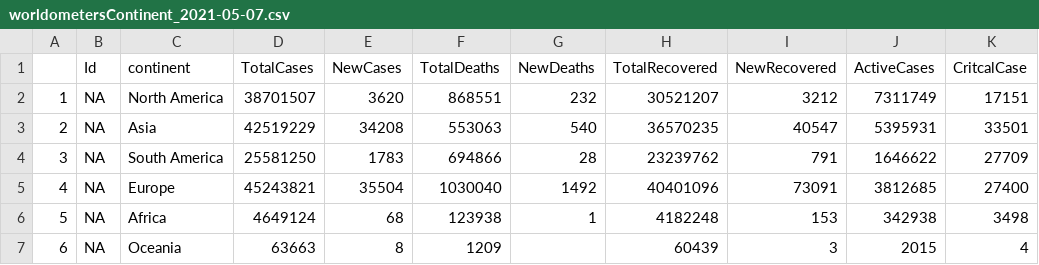
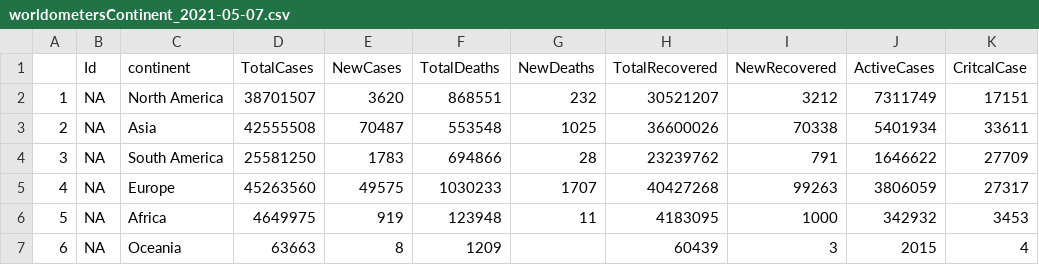
Before and after one commit to jogugil/shiny_covid, a CSV file: AppCOVID/data/worldometersContinent_2021-05-07.csv, drawn as a sheet; only a part is shown; the diff names each change by its address in the sheet, - before the commit and + after, or states it on an @@ line.

```diff
--- a/AppCOVID/data/worldometersContinent_2021-05-07.csv
+++ b/AppCOVID/data/worldometersContinent_2021-05-07.csv
-D3 (TotalCases): 42519229
+D3 (TotalCases): 42555508
-E3 (NewCases): 34208
+E3 (NewCases): 70487
-F3 (TotalDeaths): 553063
+F3 (TotalDeaths): 553548
-G3 (NewDeaths): 540
+G3 (NewDeaths): 1025
-H3 (TotalRecovered): 36570235
+H3 (TotalRecovered): 36600026
-I3 (NewRecovered): 40547
+I3 (NewRecovered): 70338
-J3 (ActiveCases): 5395931
+J3 (ActiveCases): 5401934
-K3 (CritcalCase): 33501
+K3 (CritcalCase): 33611
-D5 (TotalCases): 45243821
+D5 (TotalCases): 45263560
-E5 (NewCases): 35504
+E5 (NewCases): 49575
-F5 (TotalDeaths): 1030040
+F5 (TotalDeaths): 1030233
-G5 (NewDeaths): 1492
+G5 (NewDeaths): 1707
-H5 (TotalRecovered): 40401096
+H5 (TotalRecovered): 40427268
-I5 (NewRecovered): 73091
+I5 (NewRecovered): 99263
-J5 (ActiveCases): 3812685
+J5 (ActiveCases): 3806059
-K5 (CritcalCase): 27400
+K5 (CritcalCase): 27317
-D6 (TotalCases): 4649124
+D6 (TotalCases): 4649975
-E6 (NewCases): 68
+E6 (NewCases): 919
-F6 (TotalDeaths): 123938
+F6 (TotalDeaths): 123948
-G6 (NewDeaths): 1
+G6 (NewDeaths): 11
-H6 (TotalRecovered): 4182248
+H6 (TotalRecovered): 4183095
-I6 (NewRecovered): 153
+I6 (NewRecovered): 1000
-J6 (ActiveCases): 342938
+J6 (ActiveCases): 342932
-K6 (CritcalCase): 3498
+K6 (CritcalCase): 3453
```
Also changed, not shown: AppCOVID/data/globalDataOMS_2021-05-07.csv, AppCOVID/data/worldometersCountry_2021-05-07.csv, 11 other files.
